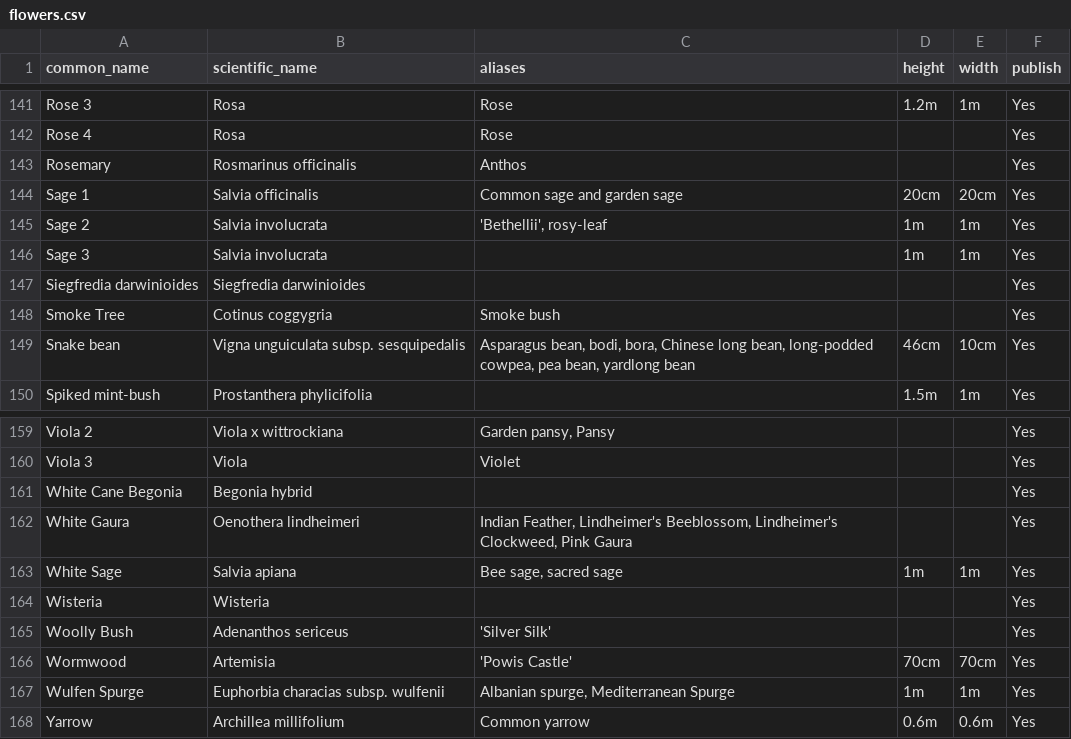
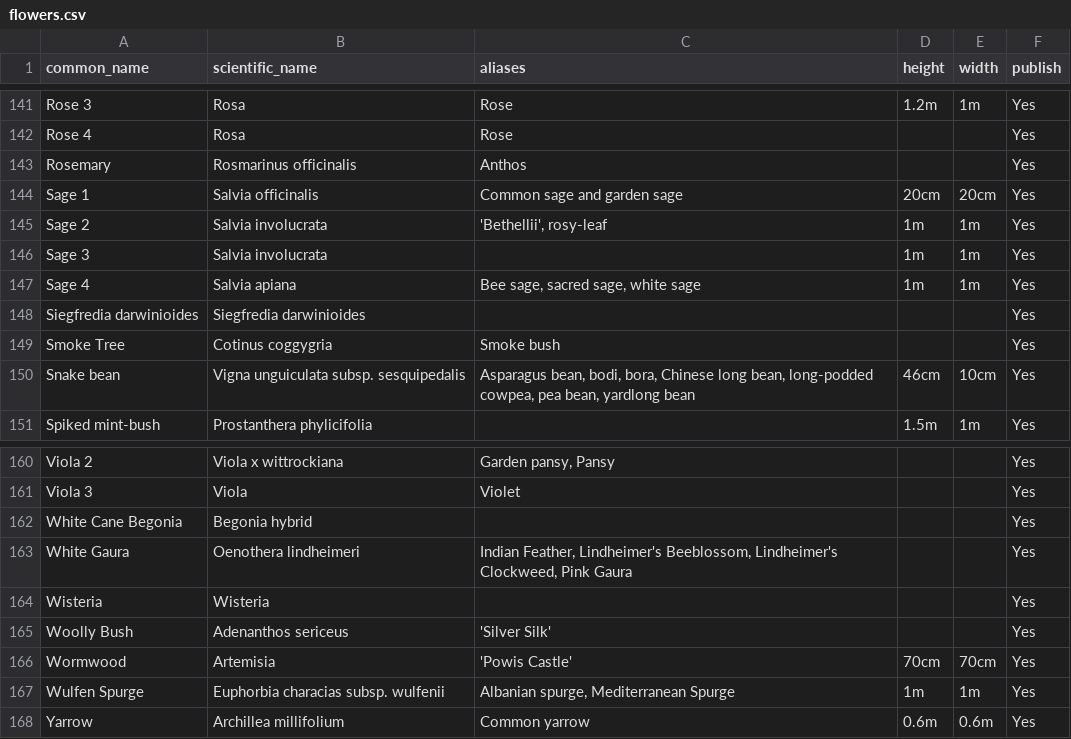
Before and after one commit to ronsavage/WWW-Garden-Design, a CSV file: data/flowers.csv, drawn as a sheet; only a part is shown, gaps mark what is left out.

```diff
--- a/data/flowers.csv
+++ b/data/flowers.csv
@@ -146,2 +146,3 @@
 "Sage 3","Salvia involucrata","","1m","1m","Yes"
+"Sage 4","Salvia apiana","Bee sage, sacred sage, white sage","1m","1m","Yes"
 "Siegfredia darwinioides","Siegfredia darwinioides","","","","Yes"
@@ -162,3 +163,2 @@
 "White Gaura","Oenothera lindheimeri","Indian Feather, Lindheimer's Beeblossom, Lindheimer's Clockweed, Pink Gaura","","","Yes"
-"White Sage","Salvia apiana","Bee sage, sacred sage","1m","1m","Yes"
 "Wisteria","Wisteria","","","","Yes"
```
Also changed, not shown: data/attributes.csv, data/images.csv, 2 other files.
